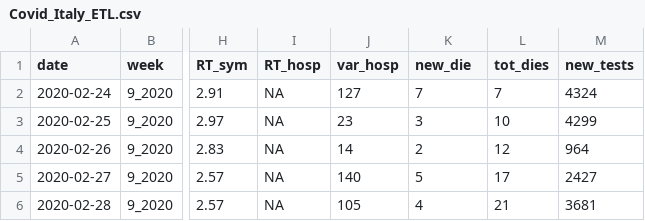
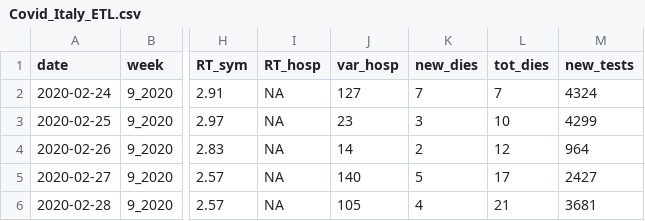
Before and after one commit to Gabmi73/ETL-R-Covid19-Italy, a CSV file: Covid_Italy_ETL.csv, drawn as a sheet; only a part is shown, gaps mark what is left out; the diff names each change by its address in the sheet, - before the commit and + after, or states it on an @@ line.

```diff
--- a/Covid_Italy_ETL.csv
+++ b/Covid_Italy_ETL.csv
-K1: new_die
+K1: new_dies
```
Also changed, not shown: 2 other files.
